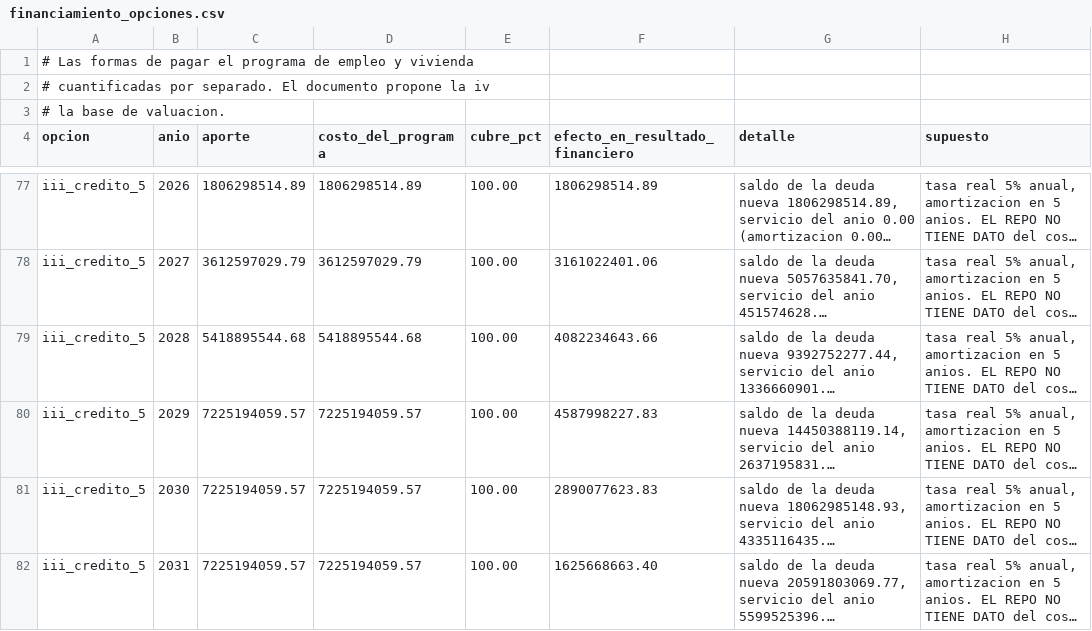
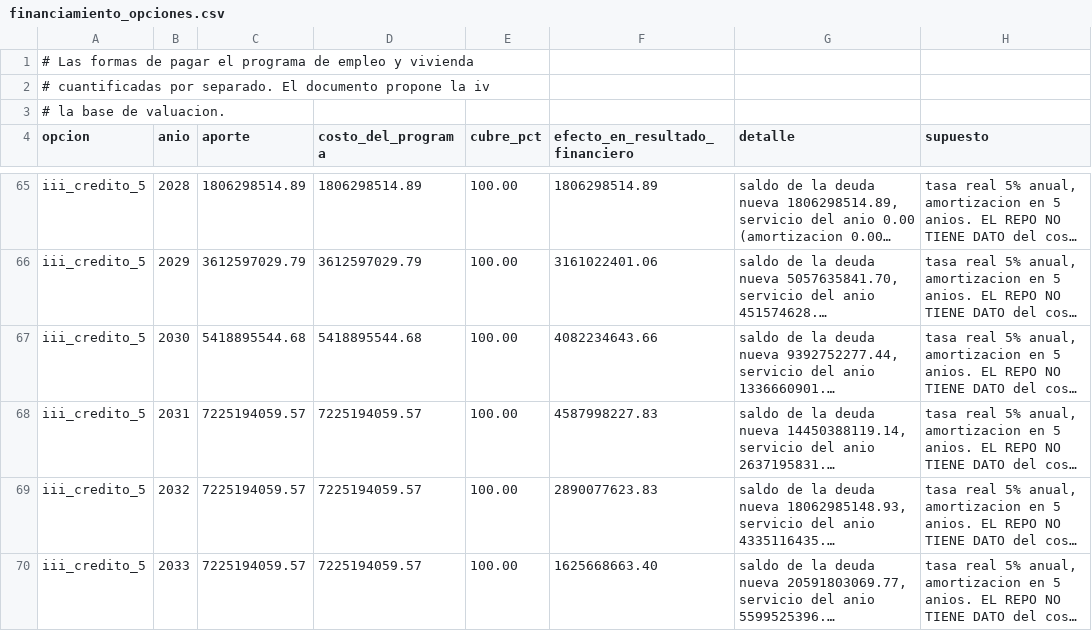
Before and after one commit to captainnicholasmoffat/casares-sanisidro-2027, a CSV file: data/financiamiento_opciones.csv, drawn as a sheet; only a part is shown, gaps mark what is left out; long unchanged cells end in …; addresses are those after the commit; the diff covers the shown part only; the diff names each change by its address in the sheet, - before the commit and + after, or states it on an @@ line.

```diff
--- a/data/financiamiento_opciones.csv
+++ b/data/financiamiento_opciones.csv
-B65 (anio): 2026
+B65 (anio): 2028
-B66 (anio): 2027
+B66 (anio): 2029
-B67 (anio): 2028
+B67 (anio): 2030
-B68 (anio): 2029
+B68 (anio): 2031
-B69 (anio): 2030
+B69 (anio): 2032
-B70 (anio): 2031
+B70 (anio): 2033
```
Also changed, not shown: 16 removed rows and 45 edited cells elsewhere in this file, data/modelo_flujo_caja.csv, 9 other files.
